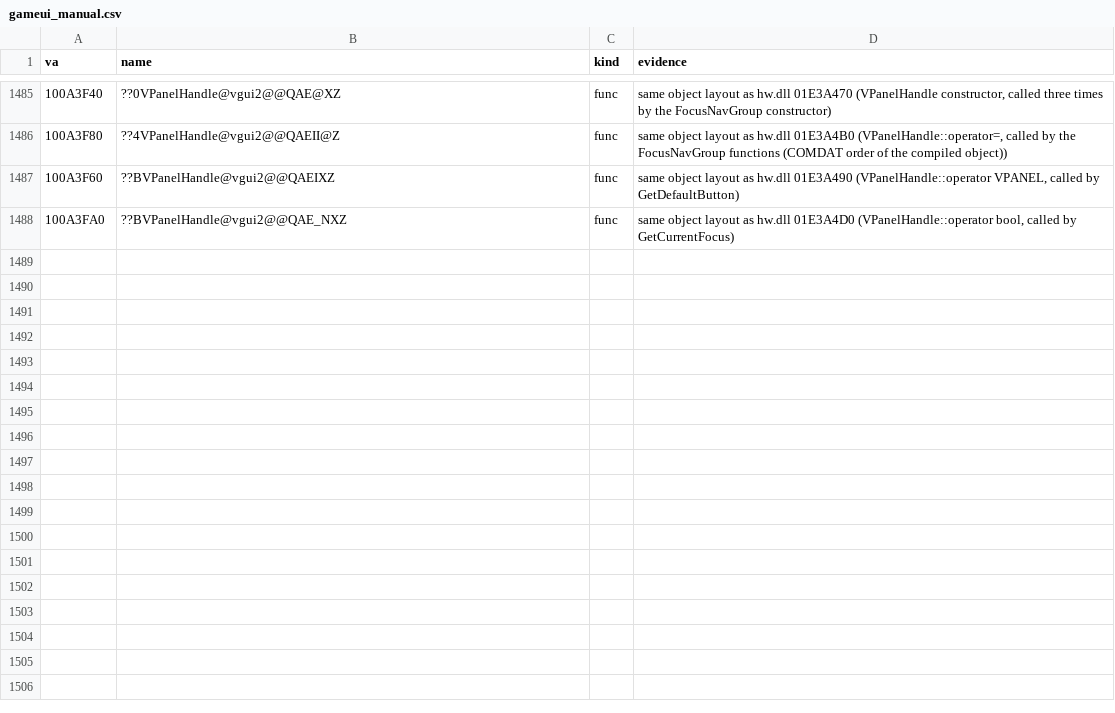
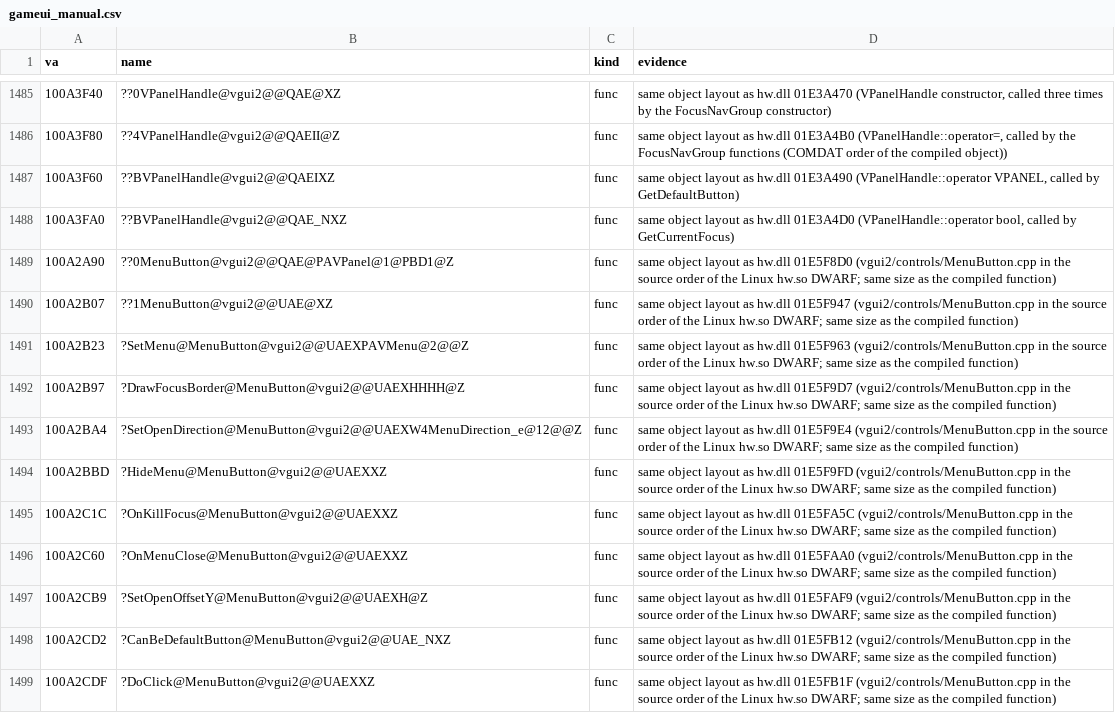
Before and after one commit to caixax/DeCoF, a CSV file: tools/symbols/gameui_manual.csv, drawn as a sheet; only a part is shown, gaps mark what is left out; the diff covers the shown part only; the diff names each change by its address in the sheet, - before the commit and + after, or states it on an @@ line.

Commit message:
hw: vgui2 controls MenuButton.cpp 24 of 24, also GameUI.dll 22 of 22 (MATCHED, 100%)

```diff
--- a/tools/symbols/gameui_manual.csv
+++ b/tools/symbols/gameui_manual.csv
+row 1489: 100A2A90 | ??0MenuButton@vgui2@@QAE@PAVPanel@1@PBD1@Z | func | same object layout as hw.dll 01E5F8D0 (vgui2/controls/MenuButton.cpp in the source order of the Linux hw.so DWARF; same size as the compiled function)
+row 1490: 100A2B07 | ??1MenuButton@vgui2@@UAE@XZ | func | same object layout as hw.dll 01E5F947 (vgui2/controls/MenuButton.cpp in the source order of the Linux hw.so DWARF; same size as the compiled function)
+row 1491: 100A2B23 | ?SetMenu@MenuButton@vgui2@@UAEXPAVMenu@2@@Z | func | same object layout as hw.dll 01E5F963 (vgui2/controls/MenuButton.cpp in the source order of the Linux hw.so DWARF; same size as the compiled function)
+row 1492: 100A2B97 | ?DrawFocusBorder@MenuButton@vgui2@@UAEXHHHH@Z | func | same object layout as hw.dll 01E5F9D7 (vgui2/controls/MenuButton.cpp in the source order of the Linux hw.so DWARF; same size as the compiled function)
+row 1493: 100A2BA4 | ?SetOpenDirection@MenuButton@vgui2@@UAEXW4MenuDirection_e@12@@Z | func | same object layout as hw.dll 01E5F9E4 (vgui2/controls/MenuButton.cpp in the source order of the Linux hw.so DWARF; same size as the compiled function)
+row 1494: 100A2BBD | ?HideMenu@MenuButton@vgui2@@UAEXXZ | func | same object layout as hw.dll 01E5F9FD (vgui2/controls/MenuButton.cpp in the source order of the Linux hw.so DWARF; same size as the compiled function)
+row 1495: 100A2C1C | ?OnKillFocus@MenuButton@vgui2@@UAEXXZ | func | same object layout as hw.dll 01E5FA5C (vgui2/controls/MenuButton.cpp in the source order of the Linux hw.so DWARF; same size as the compiled function)
+row 1496: 100A2C60 | ?OnMenuClose@MenuButton@vgui2@@UAEXXZ | func | same object layout as hw.dll 01E5FAA0 (vgui2/controls/MenuButton.cpp in the source order of the Linux hw.so DWARF; same size as the compiled function)
+row 1497: 100A2CB9 | ?SetOpenOffsetY@MenuButton@vgui2@@UAEXH@Z | func | same object layout as hw.dll 01E5FAF9 (vgui2/controls/MenuButton.cpp in the source order of the Linux hw.so DWARF; same size as the compiled function)
+row 1498: 100A2CD2 | ?CanBeDefaultButton@MenuButton@vgui2@@UAE_NXZ | func | same object layout as hw.dll 01E5FB12 (vgui2/controls/MenuButton.cpp in the source order of the Linux hw.so DWARF; same size as the compiled function)
+row 1499: 100A2CDF | ?DoClick@MenuButton@vgui2@@UAEXXZ | func | same object layout as hw.dll 01E5FB1F (vgui2/controls/MenuButton.cpp in the source order of the Linux hw.so DWARF; same size as the compiled function)
```
Also changed, not shown: 11 added rows elsewhere in this file, tools/symbols/hw_manual.csv, 8 other files.
